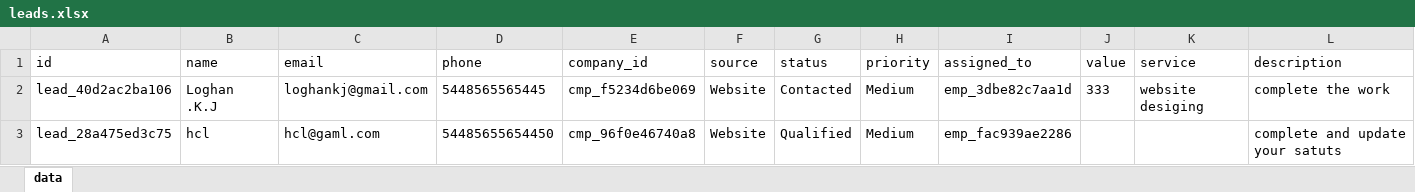
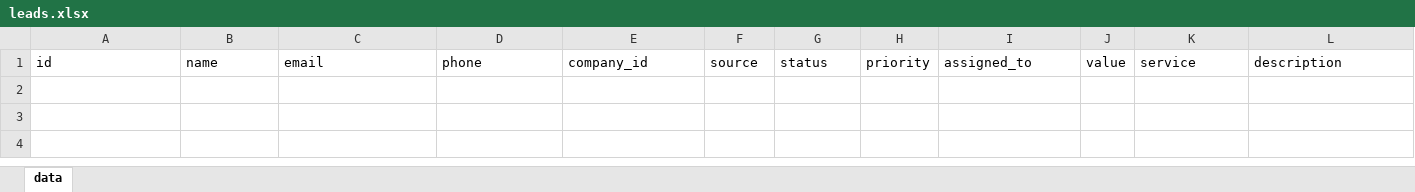
Before and after one commit to lohan05-web/vijay-psm, an Excel workbook: backend/excel/leads.xlsx, sheet data, drawn as a sheet; only a part is shown; values as stored, in another font and other column widths than the file's, no borders; rows hold the shown columns only; the diff names each change by its address in the sheet, - before the commit and + after, or states it on an @@ line.

```diff
--- a/backend/excel/leads.xlsx (sheet data)
+++ b/backend/excel/leads.xlsx (sheet data)
-row 2: lead_40d2ac2ba106 | Loghan .K.J | loghankj@gmail.com | 5448565565445 | cmp_f5234d6be069 | Website | Contacted | Medium | emp_3dbe82c7aa1d | 333 | website desiging | complete the work
-row 3: lead_28a475ed3c75 | hcl | hcl@gaml.com | 54485655654450 | cmp_96f0e46740a8 | Website | Qualified | Medium | emp_fac939ae2286 |  |  | complete and update your satuts
```
Also changed, not shown: backend/excel/activity_logs.xlsx, backend/excel/employees.xlsx, 3 other files.
